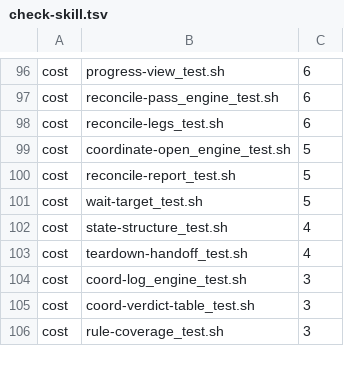
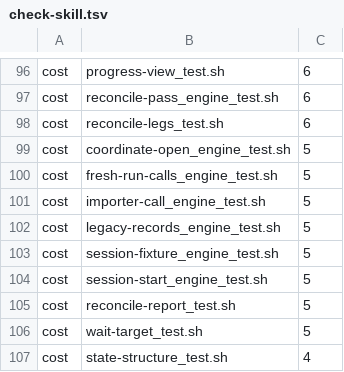
Before and after one commit to tsukumogami/shirabe, a TSV file: skills/coordinate/check-skill.tsv, drawn as a sheet; only a part is shown, gaps mark what is left out; the shorter side is filled out with more unchanged rows; the diff names each change by its address in the sheet, - before the commit and + after, or states it on an @@ line.

Commit message:
test(coordinate): run the engine suites on the session store alone
Every engine suite now starts its runs on the session, the record's only
store: the shared engine lib seeds a case's record into the run's keys
before its first find (testdata/engine-session.sh), no suite seeds a
coordinator issue or opens a run with --store, and restarts that relied
on a new run finding the GitHub record now resume or carry. The
removed states and the handoff, record_move and rotation_close paths
drop out of the skeleton suites.

New suites cover the removal: a start, stop and resume with the crash-set
rows on a fresh session (session-start), a fresh run through dispatch,
land and merge behind a gh guard that refuses record calls
(fresh-run-calls), when the opener calls the legacy importer
(importer-call), a pre-removal session fixture that resumes and imports
unchanged (session-fixture), and existing records on GitHub left
untouched (legacy-records).

```diff
--- a/skills/coordinate/check-skill.tsv
+++ b/skills/coordinate/check-skill.tsv
+row 100: cost | fresh-run-calls_engine_test.sh | 5
+row 101: cost | importer-call_engine_test.sh | 5
+row 102: cost | legacy-records_engine_test.sh | 5
+row 103: cost | session-fixture_engine_test.sh | 5
+row 104: cost | session-start_engine_test.sh | 5
```
Also changed, not shown: 24 other files.
